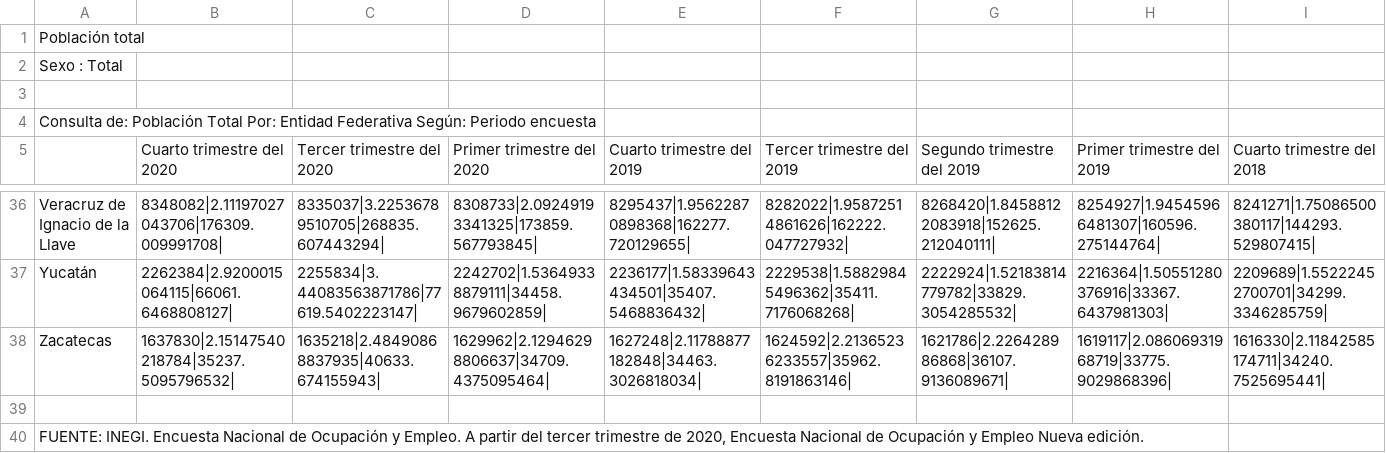
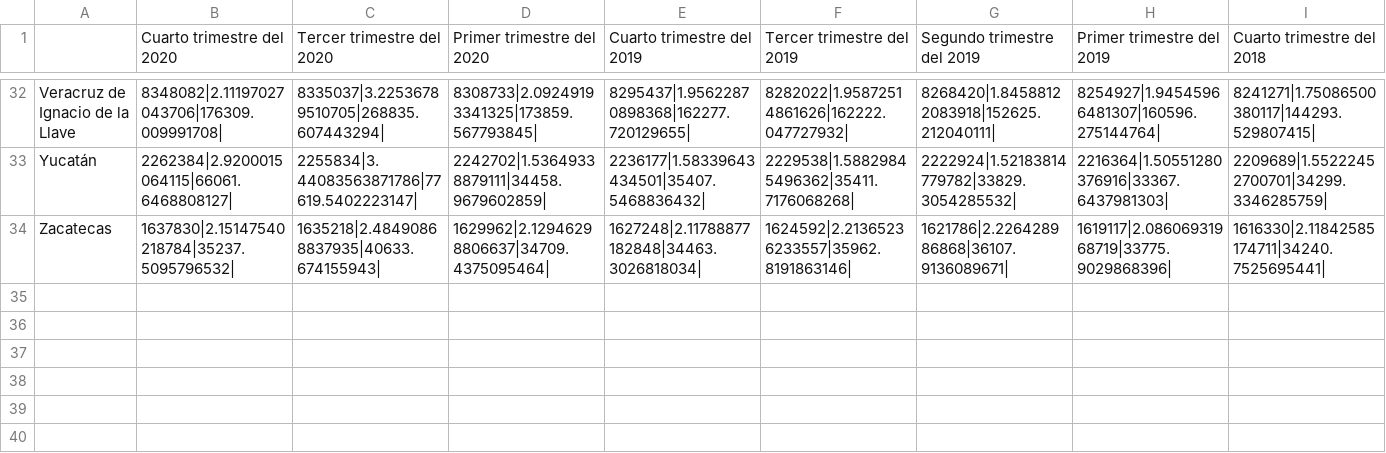
Before and after one commit to kenrp8/Coursera_Capstone, a CSV file: Final_Assignment/Data/INEGI_Exporta_20210408010759.csv, drawn as a sheet; only a part is shown, gaps mark what is left out; rows hold the shown columns only; the diff names each change by its address in the sheet, - before the commit and + after, or states it on an @@ line.

Commit message:
Update INEGI_Exporta_20210408010759.csv

```diff
--- a/Final_Assignment/Data/INEGI_Exporta_20210408010759.csv
+++ b/Final_Assignment/Data/INEGI_Exporta_20210408010759.csv
-row 1: Población total
-row 2: Sexo : Total
-row 3: (empty)
-row 4: Consulta de: Población Total Por: Entidad Federativa Según: Periodo encuesta
-row 39: (empty)
-row 40: FUENTE: INEGI. Encuesta Nacional de Ocupación y Empleo. A partir del tercer trimestre de 2020, Encuesta Nacional de Ocupación y Empleo Nueva edición.
```
